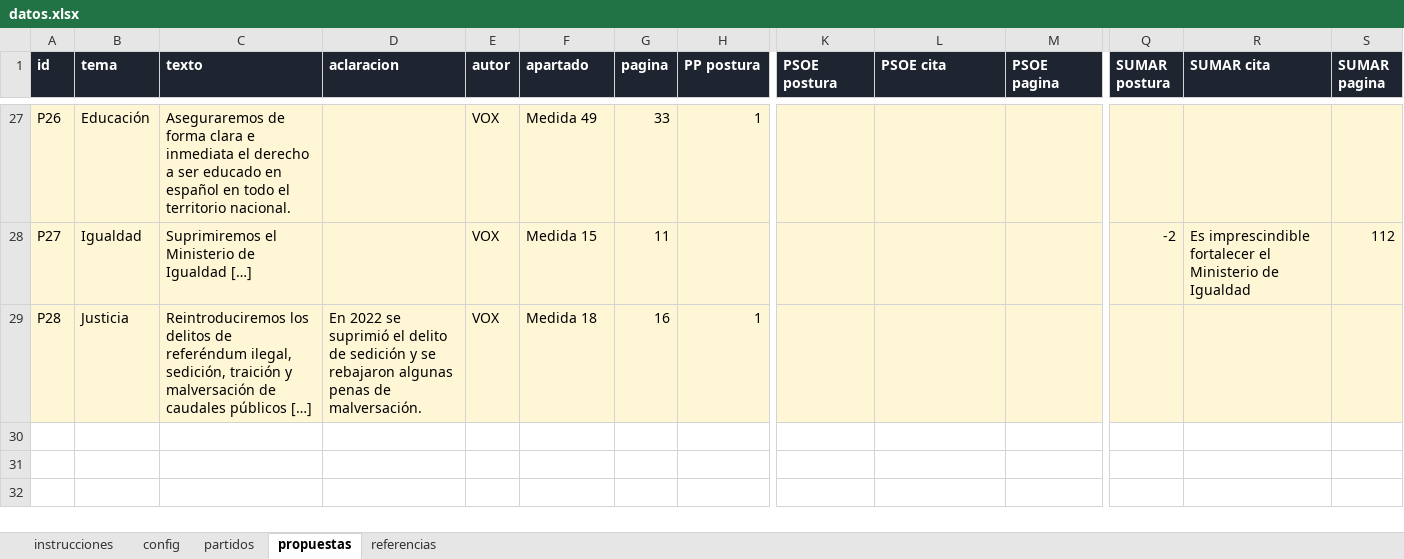
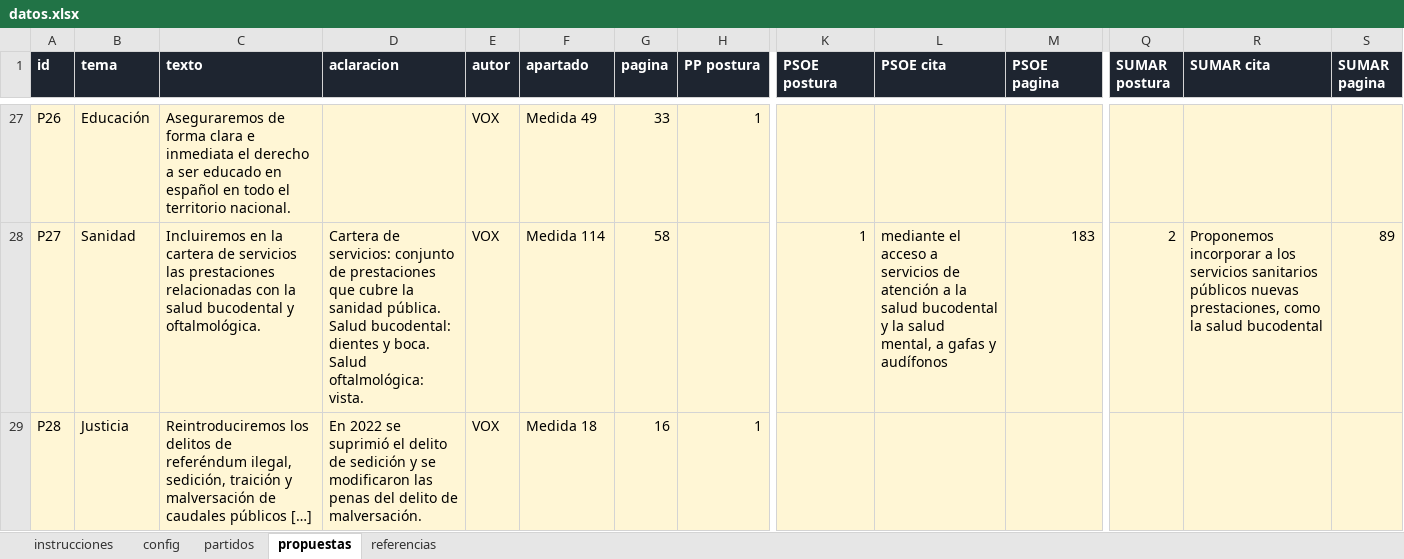
Before and after one commit to asiervj/brujula29N, an Excel workbook: datos/datos.xlsx, sheet propuestas, drawn as a sheet; only a part is shown, gaps mark what is left out; values as stored, in another font and other column widths than the file's, no borders; the diff covers the shown part only; the diff names each change by its address in the sheet, - before the commit and + after, or states it on an @@ line.

```diff
--- a/datos/datos.xlsx (sheet propuestas)
+++ b/datos/datos.xlsx (sheet propuestas)
-B28 (tema): Igualdad
+B28 (tema): Sanidad
-C28 (texto): Suprimiremos el Ministerio de Igualdad […]
+C28 (texto): Incluiremos en la cartera de servicios las prestaciones relacionadas con la salud bucodental y oftalmológica.
-D28 (aclaracion): (empty)
+D28 (aclaracion): Cartera de servicios: conjunto de prestaciones que cubre la sanidad pública. Salud bucodental: dientes y boca. Salud oftalmológica: vista.
-F28 (apartado): Medida 15
+F28 (apartado): Medida 114
-G28 (pagina): 11
+G28 (pagina): 58
-K28 (PSOE postura): (empty)
+K28 (PSOE postura): 1
-L28 (PSOE cita): (empty)
+L28 (PSOE cita): mediante el acceso a servicios de atención a la salud bucodental y la salud mental, a gafas y audífonos
-M28 (PSOE pagina): (empty)
+M28 (PSOE pagina): 183
-Q28 (SUMAR postura): -2
+Q28 (SUMAR postura): 2
-R28 (SUMAR cita): Es imprescindible fortalecer el Ministerio de Igualdad
+R28 (SUMAR cita): Proponemos incorporar a los servicios sanitarios públicos nuevas prestaciones, como la salud bucodental
-S28 (SUMAR pagina): 112
+S28 (SUMAR pagina): 89
-D29 (aclaracion): …y se rebajaron algunas penas de malversación.
+D29 (aclaracion): …y se modificaron las penas del delito de malversación.
```
Also changed, not shown: 30 edited cells elsewhere in this sheet, sheet referencias, sheet config, sheet instrucciones, 6 other files.
